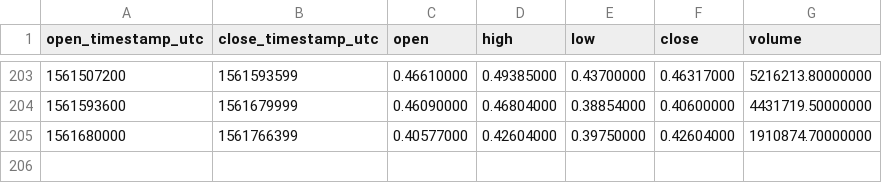
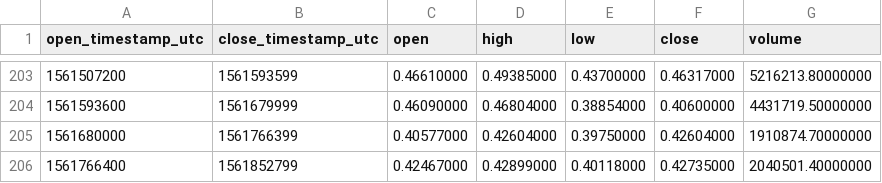
Before and after one commit to cryptobigbro/binance-XRPTUSD, a CSV file: binance-XRPTUSD-1d.csv, drawn as a sheet; only a part is shown, gaps mark what is left out.

```diff
--- a/binance-XRPTUSD-1d.csv
+++ b/binance-XRPTUSD-1d.csv
@@ -205 +205,2 @@ open_timestamp_utc,close_timestamp_utc,open,high,low,close,volume
 1561680000,1561766399,0.40577000,0.42604000,0.39750000,0.42604000,1910874.70000000
+1561766400,1561852799,0.42467000,0.42899000,0.40118000,0.42735000,2040501.40000000
```
Also changed, not shown: binance-XRPTUSD-1h.csv.
